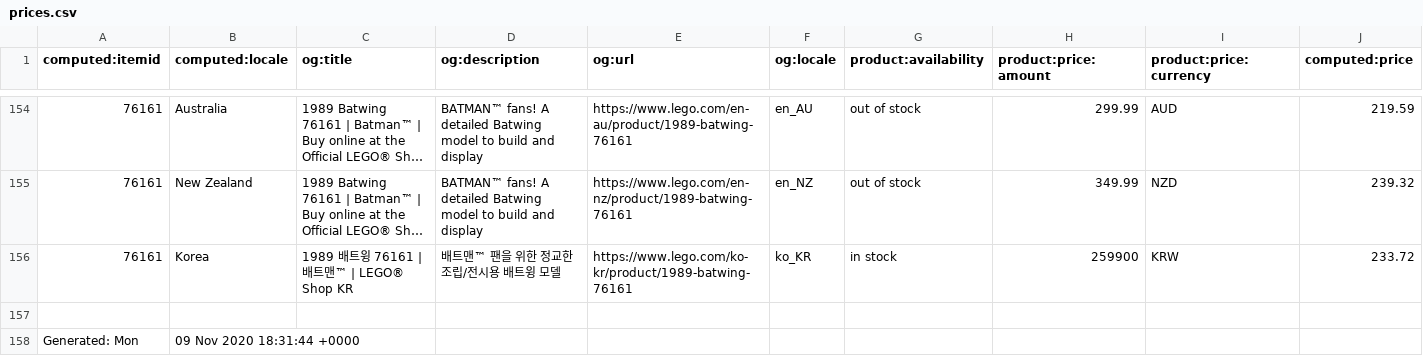
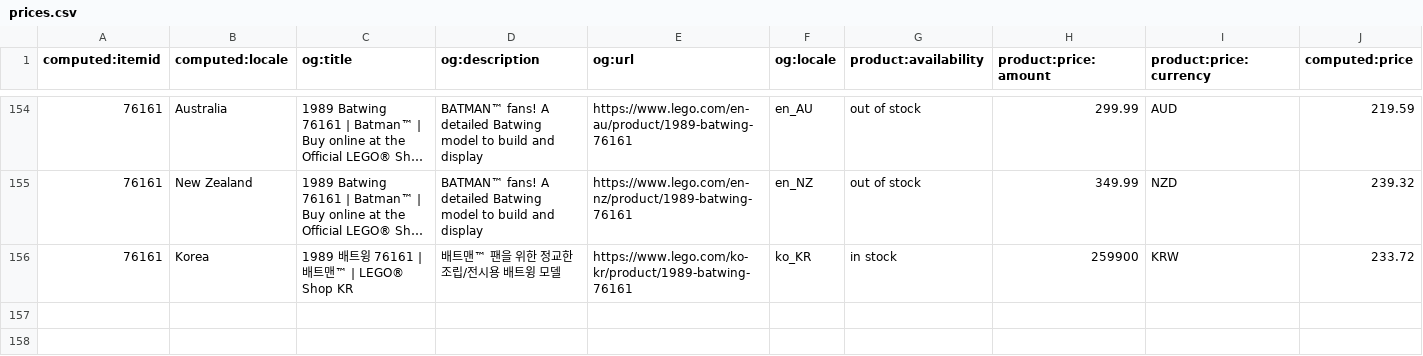
Before and after one commit to jamac/lego-global-msrp, a CSV file: prices.csv, drawn as a sheet; only a part is shown, gaps mark what is left out; long unchanged cells end in …; rows hold the shown columns only; the diff names each change by its address in the sheet, - before the commit and + after, or states it on an @@ line.

Commit message:
removing generated timestamp at end of output

```diff
--- a/prices.csv
+++ b/prices.csv
-row 157: (empty)
-row 158: Generated: Mon | 09 Nov 2020 18:31:44 +0000
```
Also changed, not shown: 1 other file.
